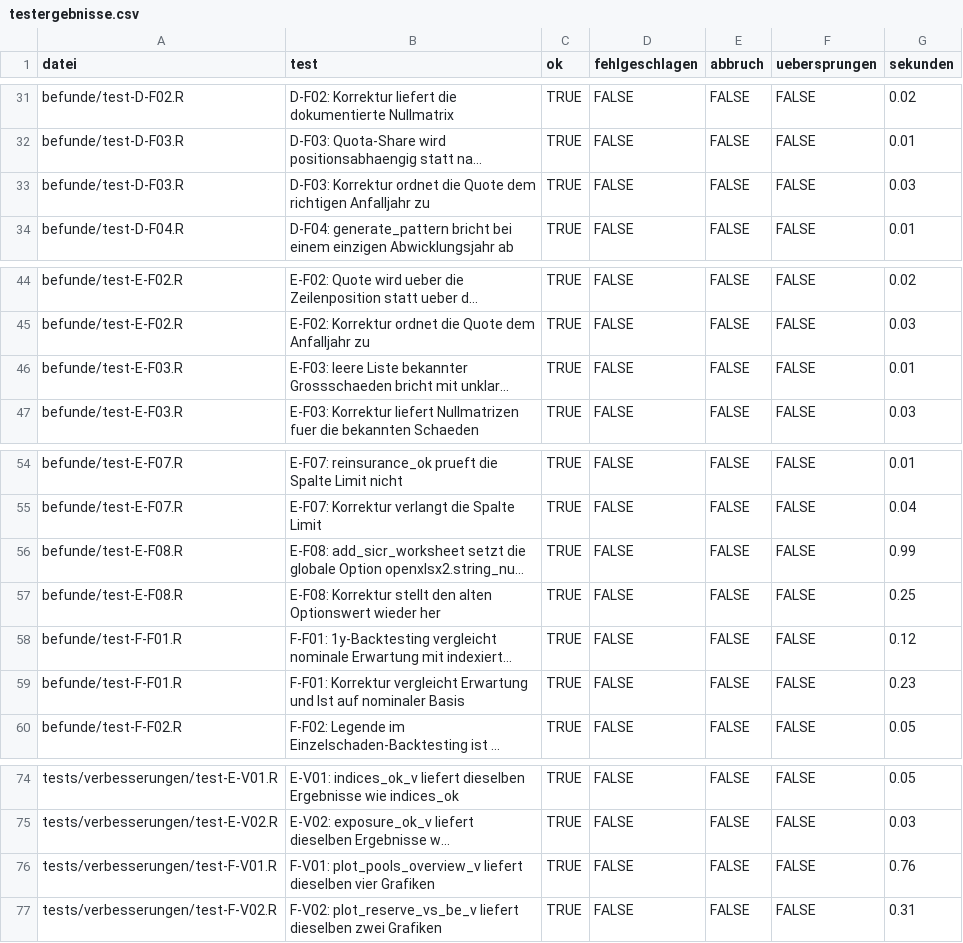
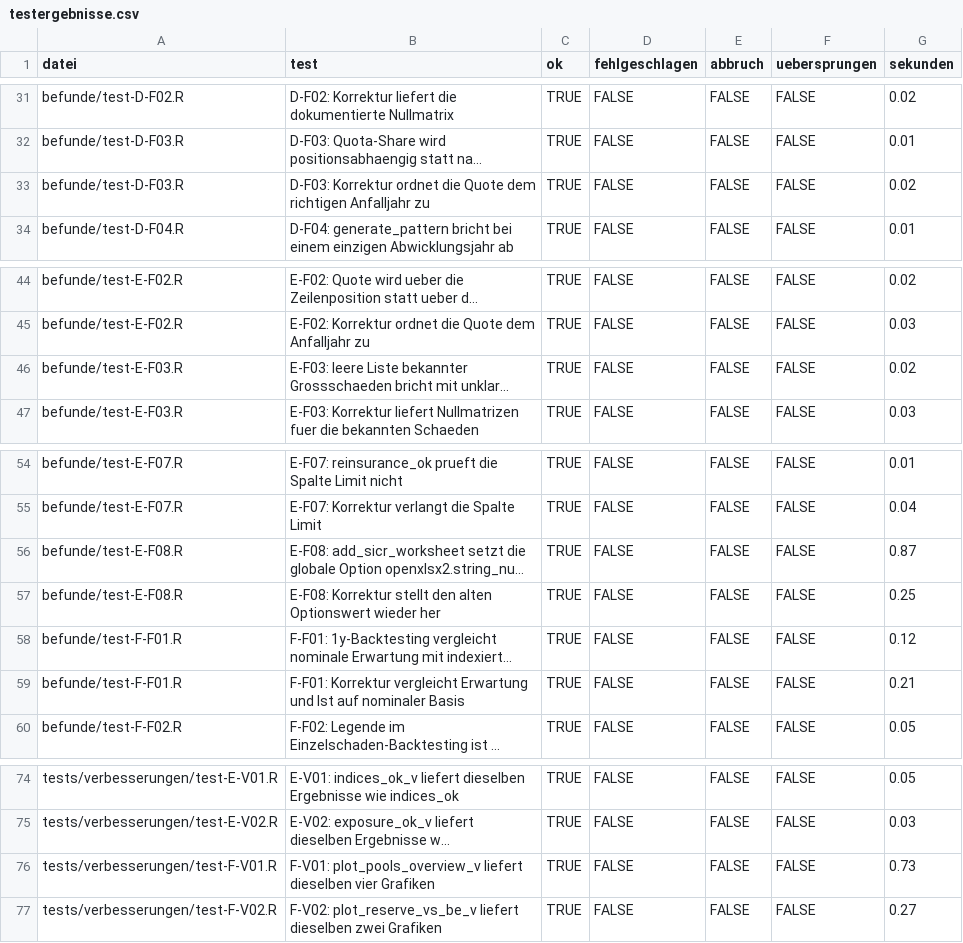
Before and after one commit to 56eli/aktuar2, a CSV file: ergebnisse/testergebnisse.csv, drawn as a sheet; only a part is shown, gaps mark what is left out; long unchanged cells end in …; the diff covers the shown part only; the diff names each change by its address in the sheet, - before the commit and + after, or states it on an @@ line.

```diff
--- a/ergebnisse/testergebnisse.csv
+++ b/ergebnisse/testergebnisse.csv
-G33 (sekunden): 0.03
+G33 (sekunden): 0.02
-G46 (sekunden): 0.01
+G46 (sekunden): 0.02
-G56 (sekunden): 0.99
+G56 (sekunden): 0.87
-G59 (sekunden): 0.23
+G59 (sekunden): 0.21
-G76 (sekunden): 0.76
+G76 (sekunden): 0.73
-G77 (sekunden): 0.31
+G77 (sekunden): 0.27
```
Also changed, not shown: 9 edited cells elsewhere in this file, nachpruefung/ergebnisse/wirkung.csv, 23 other files.
